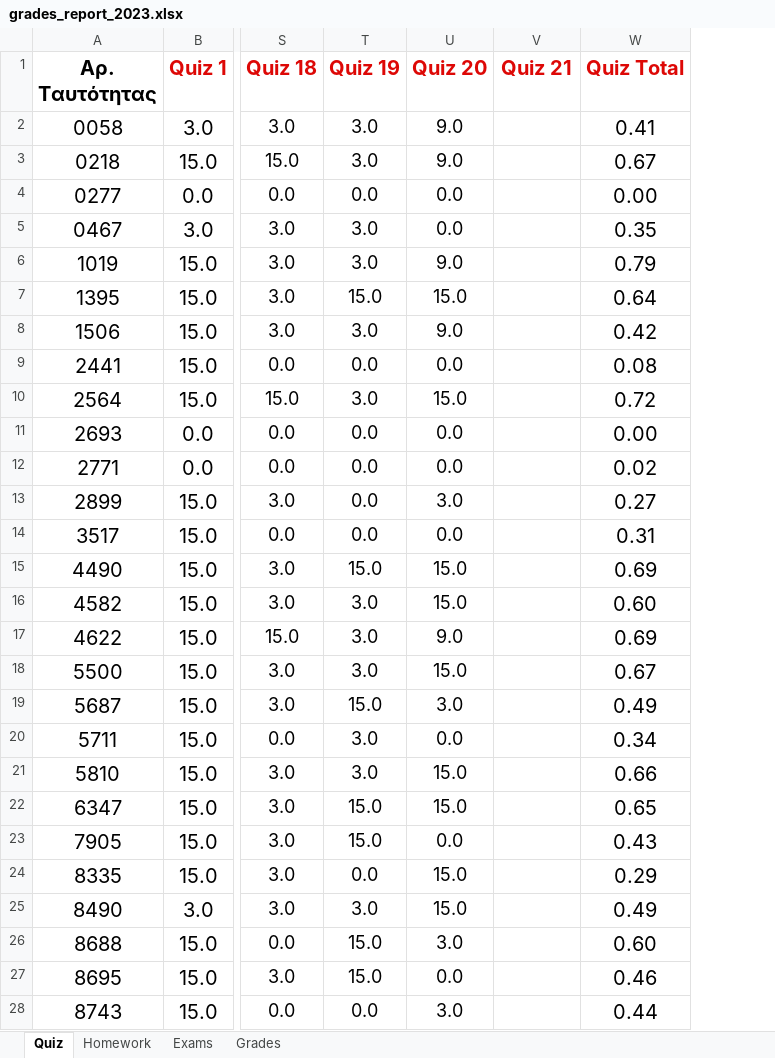
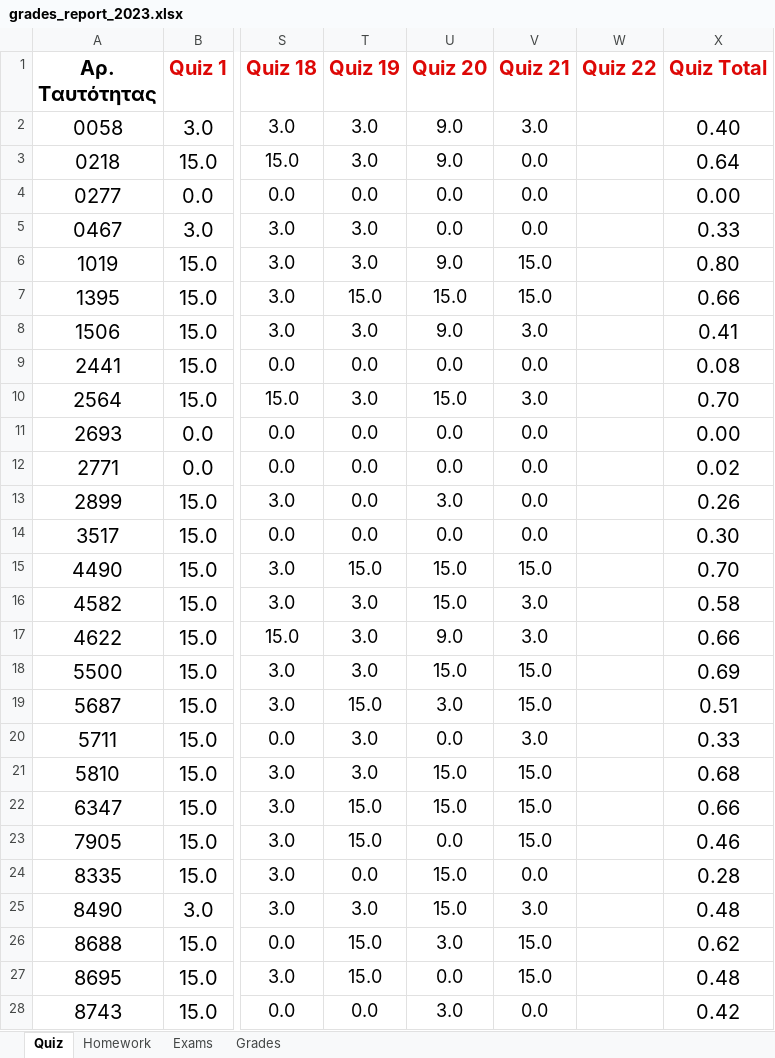
Before and after one commit to ptohos/ptohos.github.io, an Excel workbook: phy112/Grades/grades_report_2023.xlsx, sheet Quiz, drawn as a sheet; only a part is shown, gaps mark what is left out; values as stored, in another font and other column widths than the file's, no borders; addresses are those after the commit; the diff covers the shown part only; the diff names each change by its address in the sheet, - before the commit and + after, or states it on an @@ line.

```diff
--- a/phy112/Grades/grades_report_2023.xlsx (sheet Quiz)
+++ b/phy112/Grades/grades_report_2023.xlsx (sheet Quiz)
+column V (Quiz 21), rows 2-28: 3.0 | 0.0 | 0.0 | 0.0 | 15.0 | 15.0 | 3.0 | 0.0 | 3.0 | 0.0 | 0.0 | 0.0 | 0.0 | 15.0 | 3.0 | 3.0 | 15.0 | 15.0 | 3.0 | 15.0 | 15.0 | 15.0 | 0.0 | 3.0 | 15.0 | 15.0 | 0.0
-W1: Quiz 21
+W1: Quiz 22
-X2 (Quiz Total): 0.41
+X2 (Quiz Total): 0.40
-X3 (Quiz Total): 0.67
+X3 (Quiz Total): 0.64
-X5 (Quiz Total): 0.35
+X5 (Quiz Total): 0.33
-X6 (Quiz Total): 0.79
+X6 (Quiz Total): 0.80
-X7 (Quiz Total): 0.64
+X7 (Quiz Total): 0.66
-X8 (Quiz Total): 0.42
+X8 (Quiz Total): 0.41
-X10 (Quiz Total): 0.72
+X10 (Quiz Total): 0.70
-X13 (Quiz Total): 0.27
+X13 (Quiz Total): 0.26
-X14 (Quiz Total): 0.31
+X14 (Quiz Total): 0.30
-X15 (Quiz Total): 0.69
+X15 (Quiz Total): 0.70
-X16 (Quiz Total): 0.60
+X16 (Quiz Total): 0.58
-X17 (Quiz Total): 0.69
+X17 (Quiz Total): 0.66
-X18 (Quiz Total): 0.67
+X18 (Quiz Total): 0.69
-X19 (Quiz Total): 0.49
+X19 (Quiz Total): 0.51
-X20 (Quiz Total): 0.34
+X20 (Quiz Total): 0.33
-X21 (Quiz Total): 0.66
+X21 (Quiz Total): 0.68
-X22 (Quiz Total): 0.65
+X22 (Quiz Total): 0.66
-X23 (Quiz Total): 0.43
+X23 (Quiz Total): 0.46
-X24 (Quiz Total): 0.29
+X24 (Quiz Total): 0.28
-X25 (Quiz Total): 0.49
+X25 (Quiz Total): 0.48
-X26 (Quiz Total): 0.60
+X26 (Quiz Total): 0.62
-X27 (Quiz Total): 0.46
+X27 (Quiz Total): 0.48
-X28 (Quiz Total): 0.44
+X28 (Quiz Total): 0.42
```
Also changed, not shown: 5 edited cells elsewhere in this sheet, sheet Grades, sheet Homework, formulas that keep their value, 2 other files.
